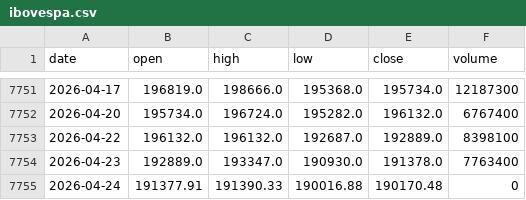
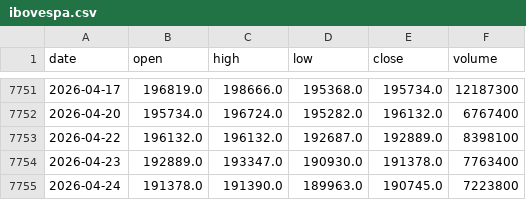
Before and after one commit to gitgbg1985/dash_ibov_test, a CSV file: data/ibovespa.csv, drawn as a sheet; only a part is shown, gaps mark what is left out.

```diff
--- a/data/ibovespa.csv
+++ b/data/ibovespa.csv
@@ -7754,2 +7754,2 @@ date,open,high,low,close,volume
 2026-04-23,192889.0,193347.0,190930.0,191378.0,7763400
-2026-04-24,191377.91,191390.33,190016.88,190170.48,0
+2026-04-24,191378.0,191390.0,189963.0,190745.0,7223800
```
Also changed, not shown: 1 other file.
